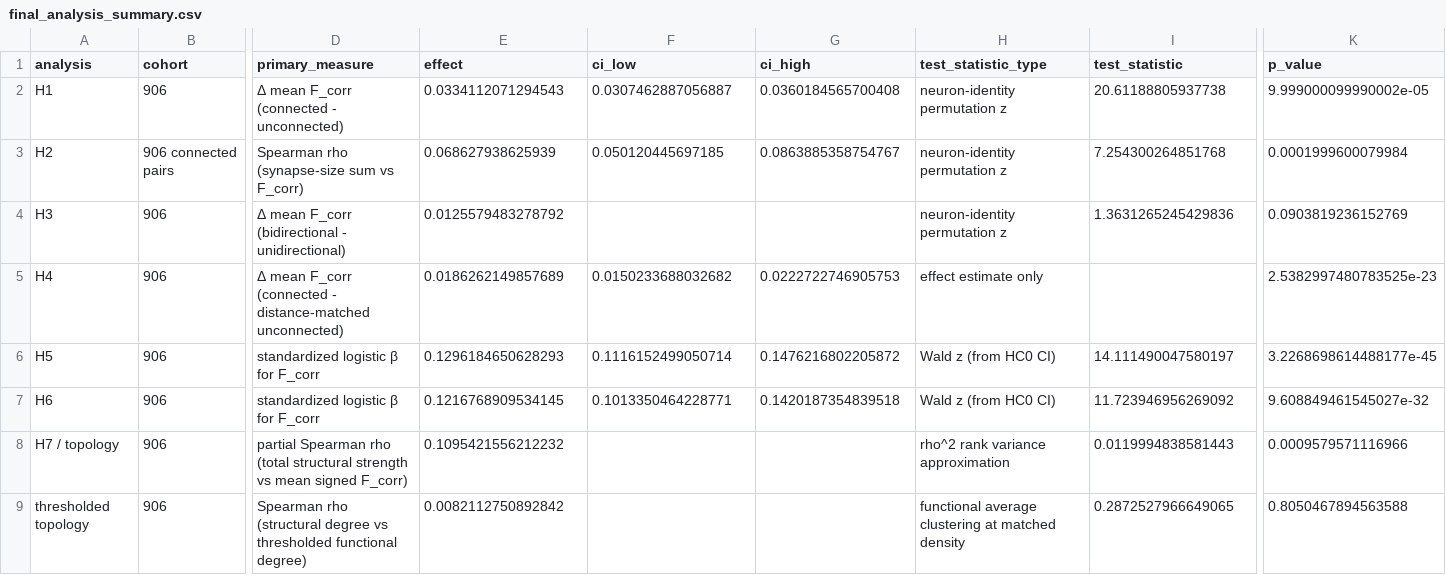
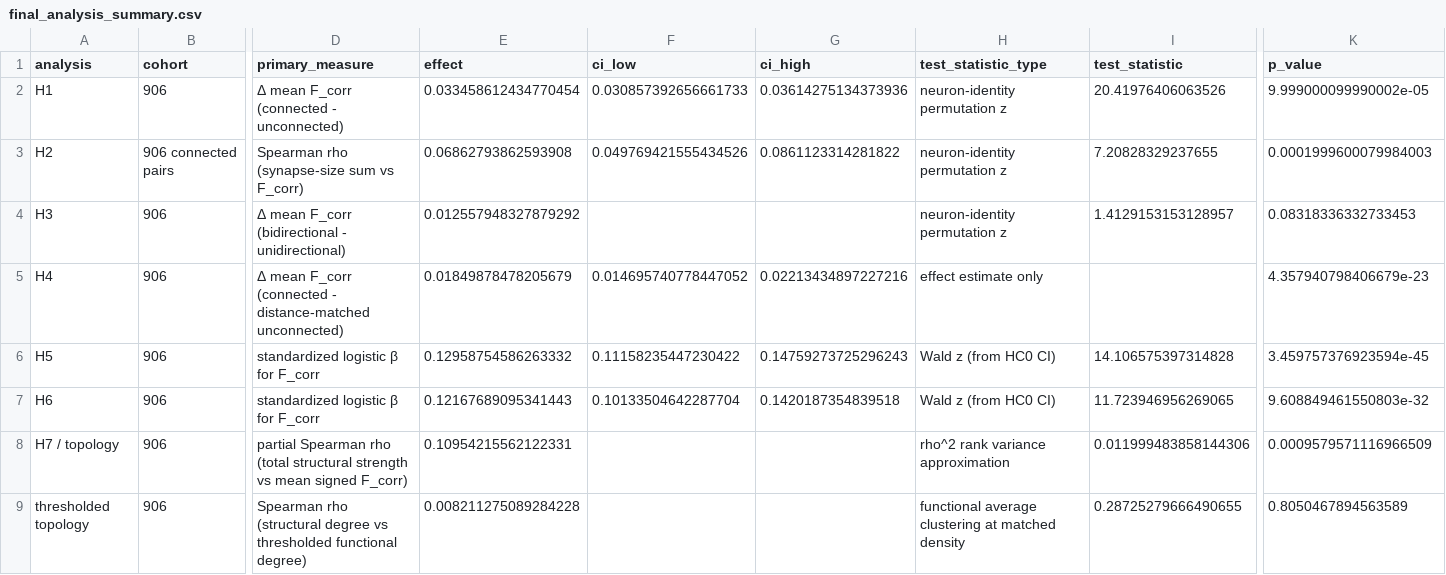
Before and after one commit to BCRLeo/Neuro, a CSV file: outputs/tables/final_analysis_summary.csv, drawn as a sheet; only a part is shown, gaps mark what is left out; the diff covers the shown part only; the diff names each change by its address in the sheet, - before the commit and + after, or states it on an @@ line.

```diff
--- a/outputs/tables/final_analysis_summary.csv
+++ b/outputs/tables/final_analysis_summary.csv
-E2 (effect): 0.0334112071294543
+E2 (effect): 0.033458612434770454
-F2 (ci_low): 0.0307462887056887
+F2 (ci_low): 0.030857392656661733
-G2 (ci_high): 0.0360184565700408
+G2 (ci_high): 0.03614275134373936
-I2 (test_statistic): 20.61188805937738
+I2 (test_statistic): 20.41976406063526
-E3 (effect): 0.068627938625939
+E3 (effect): 0.06862793862593908
-F3 (ci_low): 0.050120445697185
+F3 (ci_low): 0.049769421555434526
-G3 (ci_high): 0.0863885358754767
+G3 (ci_high): 0.0861123314281822
-I3 (test_statistic): 7.254300264851768
+I3 (test_statistic): 7.20828329237655
-K3 (p_value): 0.0001999600079984
+K3 (p_value): 0.0001999600079984003
-E4 (effect): 0.0125579483278792
+E4 (effect): 0.012557948327879292
-I4 (test_statistic): 1.3631265245429836
+I4 (test_statistic): 1.4129153153128957
-K4 (p_value): 0.0903819236152769
+K4 (p_value): 0.08318336332733453
-E5 (effect): 0.0186262149857689
+E5 (effect): 0.01849878478205679
-F5 (ci_low): 0.0150233688032682
+F5 (ci_low): 0.014695740778447052
-G5 (ci_high): 0.0222722746905753
+G5 (ci_high): 0.02213434897227216
-K5 (p_value): 2.5382997480783525e-23
+K5 (p_value): 4.357940798406679e-23
-E6 (effect): 0.1296184650628293
+E6 (effect): 0.12958754586263332
-F6 (ci_low): 0.1116152499050714
+F6 (ci_low): 0.11158235447230422
-G6 (ci_high): 0.1476216802205872
+G6 (ci_high): 0.14759273725296243
-I6 (test_statistic): 14.111490047580197
+I6 (test_statistic): 14.106575397314828
-K6 (p_value): 3.2268698614488177e-45
+K6 (p_value): 3.459757376923594e-45
-E7 (effect): 0.1216768909534145
+E7 (effect): 0.12167689095341443
-F7 (ci_low): 0.1013350464228771
+F7 (ci_low): 0.10133504642287704
-I7 (test_statistic): 11.723946956269092
+I7 (test_statistic): 11.723946956269065
-K7 (p_value): 9.608849461545027e-32
+K7 (p_value): 9.608849461550803e-32
-E8 (effect): 0.1095421556212232
+E8 (effect): 0.10954215562122331
-I8 (test_statistic): 0.0119994838581443
+I8 (test_statistic): 0.011999483858144306
-K8 (p_value): 0.0009579571116966
+K8 (p_value): 0.0009579571116966509
-E9 (effect): 0.0082112750892842
+E9 (effect): 0.008211275089284228
-I9 (test_statistic): 0.2872527966649065
+I9 (test_statistic): 0.28725279666490655
-K9 (p_value): 0.8050467894563588
+K9 (p_value): 0.8050467894563589
```
Also changed, not shown: 30 edited cells elsewhere in this file, outputs/tables/h7_stratified_permutation.csv, outputs/tables/h7_strength_quartiles.csv, 20 other files.
